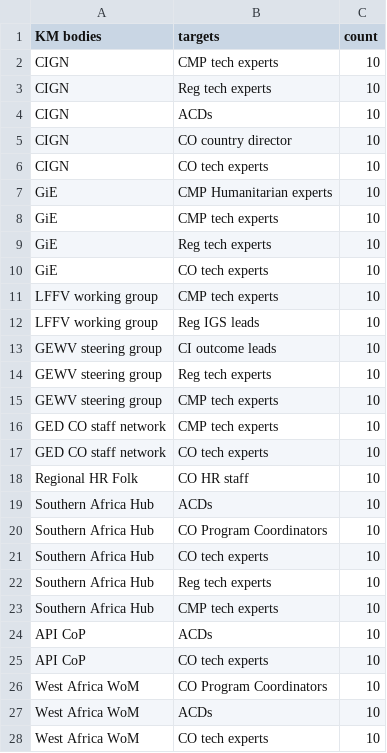
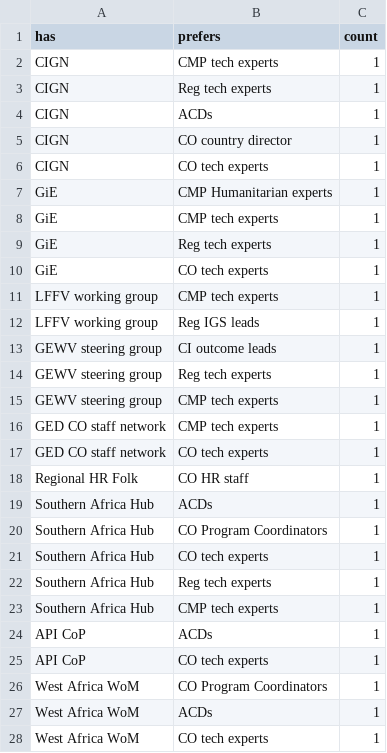
Before and after one commit to diwu118/diwu118.github.io, a CSV file: data/KM.csv, drawn as a sheet; only a part is shown; the diff covers the shown part only.

Commit message:
Add files via upload

```diff
--- a/data/KM.csv
+++ b/data/KM.csv
@@ -1,28 +1,28 @@
-KM bodies,targets,count
-CIGN,CMP tech experts,10
-CIGN,Reg tech experts,10
-CIGN,ACDs,10
-CIGN,CO country director,10
-CIGN,CO tech experts,10
-GiE,CMP Humanitarian experts,10
-GiE,CMP tech experts,10
-GiE,Reg tech experts,10
-GiE,CO tech experts,10
-LFFV working group,CMP tech experts,10
-LFFV working group,Reg IGS leads,10
-GEWV steering group,CI outcome leads,10
-GEWV steering group,Reg tech experts,10
-GEWV steering group,CMP tech experts,10
-GED CO staff network,CMP tech experts,10
-GED CO staff network,CO tech experts,10
-Regional HR Folk,CO HR staff,10
-Southern Africa Hub,ACDs,10
-Southern Africa Hub,CO Program Coordinators,10
-Southern Africa Hub,CO tech experts,10
-Southern Africa Hub,Reg tech experts,10
-Southern Africa Hub,CMP tech experts,10
-API CoP,ACDs,10
-API CoP,CO tech experts,10
-West Africa WoM,CO Program Coordinators,10
-West Africa WoM,ACDs,10
-West Africa WoM,CO tech experts,10
+has,prefers,count
+CIGN,CMP tech experts,1
+CIGN,Reg tech experts,1
+CIGN,ACDs,1
+CIGN,CO country director,1
+CIGN,CO tech experts,1
+GiE,CMP Humanitarian experts,1
+GiE,CMP tech experts,1
+GiE,Reg tech experts,1
+GiE,CO tech experts,1
+LFFV working group,CMP tech experts,1
+LFFV working group,Reg IGS leads,1
+GEWV steering group,CI outcome leads,1
+GEWV steering group,Reg tech experts,1
+GEWV steering group,CMP tech experts,1
+GED CO staff network,CMP tech experts,1
+GED CO staff network,CO tech experts,1
+Regional HR Folk,CO HR staff,1
+Southern Africa Hub,ACDs,1
+Southern Africa Hub,CO Program Coordinators,1
+Southern Africa Hub,CO tech experts,1
+Southern Africa Hub,Reg tech experts,1
+Southern Africa Hub,CMP tech experts,1
+API CoP,ACDs,1
+API CoP,CO tech experts,1
+West Africa WoM,CO Program Coordinators,1
+West Africa WoM,ACDs,1
+West Africa WoM,CO tech experts,1
```
Also changed, not shown: 70 edited cells elsewhere in this file.
